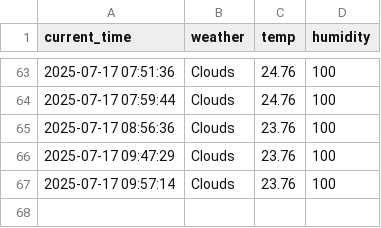
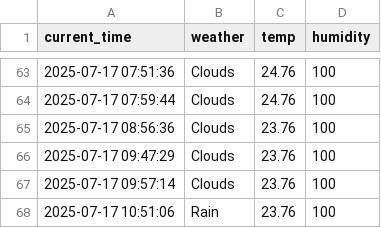
Before and after one commit to LeeSangJun3/seoul_weather_5m, a CSV file: seoul_weather.csv, drawn as a sheet; only a part is shown, gaps mark what is left out; the diff names each change by its address in the sheet, - before the commit and + after, or states it on an @@ line.

```diff
--- a/seoul_weather.csv
+++ b/seoul_weather.csv
+row 68: 2025-07-17 10:51:06 | Rain | 23.76 | 100
```
